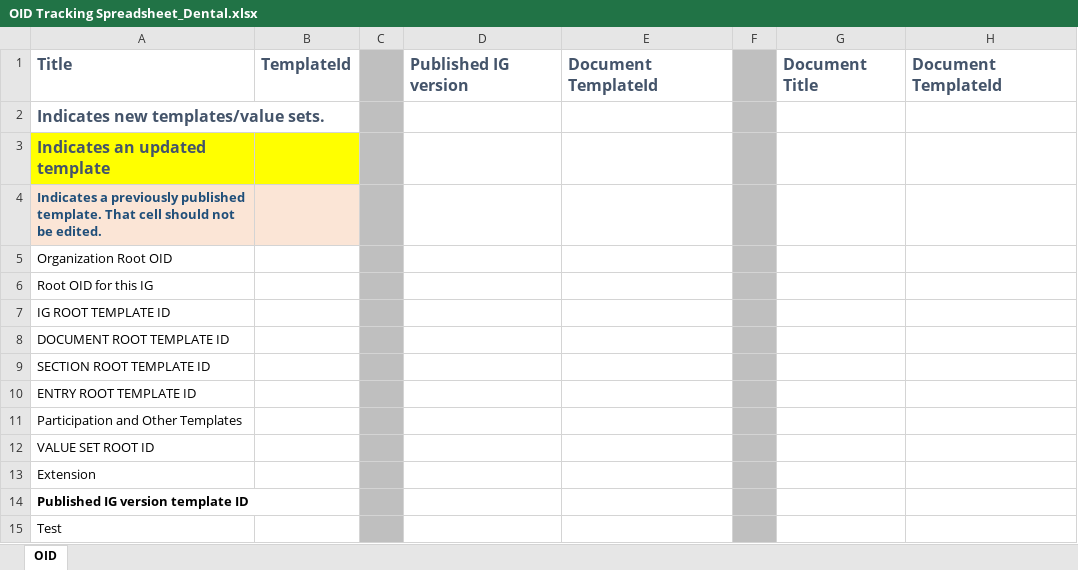
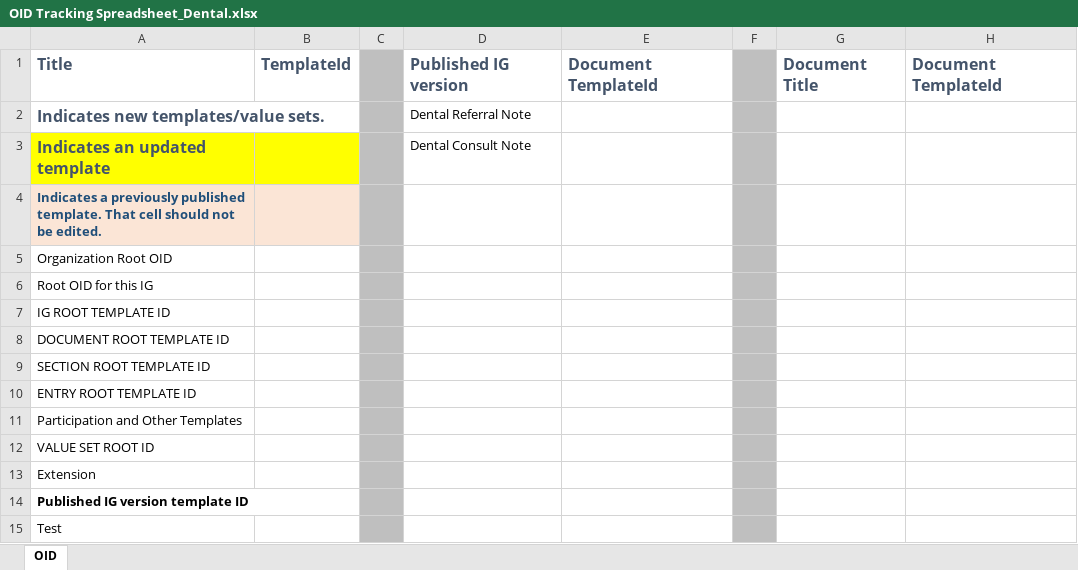
Before and after one commit to HL7/dental-data-exchange, an Excel workbook: OID Tracking Spreadsheet_Dental.xlsx, sheet OID, drawn as a sheet; only a part is shown; values as stored, in another font and other column widths than the file's, no borders; table styles not drawn; the diff names each change by its address in the sheet, - before the commit and + after, or states it on an @@ line.

Commit message:
added dental referral note and dental consult note

```diff
--- a/OID Tracking Spreadsheet_Dental.xlsx (sheet OID)
+++ b/OID Tracking Spreadsheet_Dental.xlsx (sheet OID)
-D2: (empty)
+D2: Dental Referral Note
-D3: (empty)
+D3: Dental Consult Note
```
